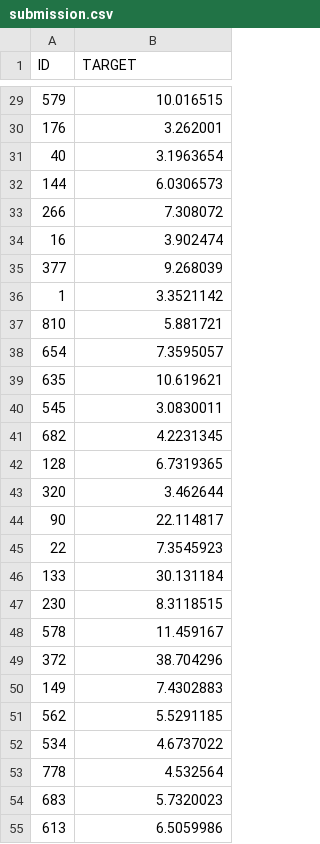
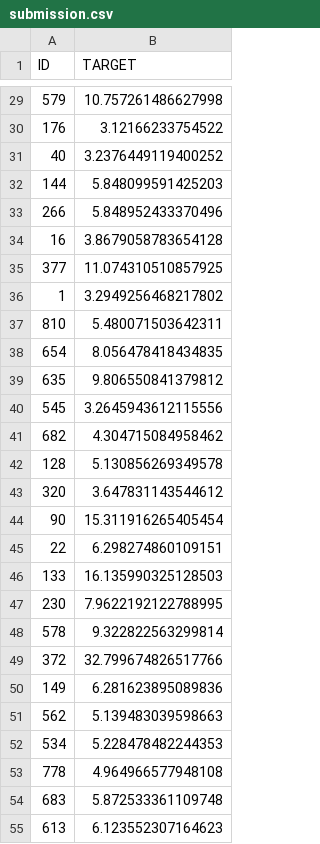
Before and after one commit to mariykadreams/Pancreatitis-Length-of-stay-regression-prediction, a CSV file: submission.csv, drawn as a sheet; only a part is shown, gaps mark what is left out; the diff covers the shown part only.

```diff
--- a/submission.csv
+++ b/submission.csv
@@ -29,27 +29,27 @@ ID,TARGET
-579,10.016515
-176,3.262001
-40,3.1963654
-144,6.0306573
-266,7.308072
-16,3.902474
-377,9.268039
-1,3.3521142
-810,5.881721
-654,7.3595057
-635,10.619621
-545,3.0830011
-682,4.2231345
-128,6.7319365
-320,3.462644
-90,22.114817
-22,7.3545923
-133,30.131184
-230,8.3118515
-578,11.459167
-372,38.704296
-149,7.4302883
-562,5.5291185
-534,4.6737022
-778,4.532564
-683,5.7320023
-613,6.5059986
+579,10.757261486627998
+176,3.12166233754522
+40,3.2376449119400252
+144,5.848099591425203
+266,5.848952433370496
+16,3.8679058783654128
+377,11.074310510857925
+1,3.2949256468217802
+810,5.480071503642311
+654,8.056478418434835
+635,9.806550841379812
+545,3.2645943612115556
+682,4.304715084958462
+128,5.130856269349578
+320,3.647831143544612
+90,15.311916265405454
+22,6.298274860109151
+133,16.135990325128503
+230,7.9622192122788995
+578,9.322822563299814
+372,32.799674826517766
+149,6.281623895089836
+562,5.139483039598663
+534,5.228478482244353
+778,4.964966577948108
+683,5.872533361109748
+613,6.123552307164623
```
Also changed, not shown: 136 edited cells elsewhere in this file, feature_importance.csv, 4 other files.
